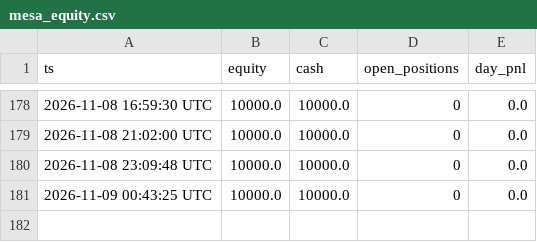
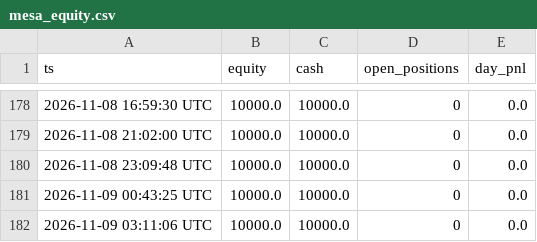
Before and after one commit to maucarrasz/arb-paper-bot, a CSV file: mesa_equity.csv, drawn as a sheet; only a part is shown, gaps mark what is left out; the diff names each change by its address in the sheet, - before the commit and + after, or states it on an @@ line.

```diff
--- a/mesa_equity.csv
+++ b/mesa_equity.csv
+row 182: 2026-11-09 03:11:06 UTC | 10000.0 | 10000.0 | 0 | 0.0
```
Also changed, not shown: 46 other files.
